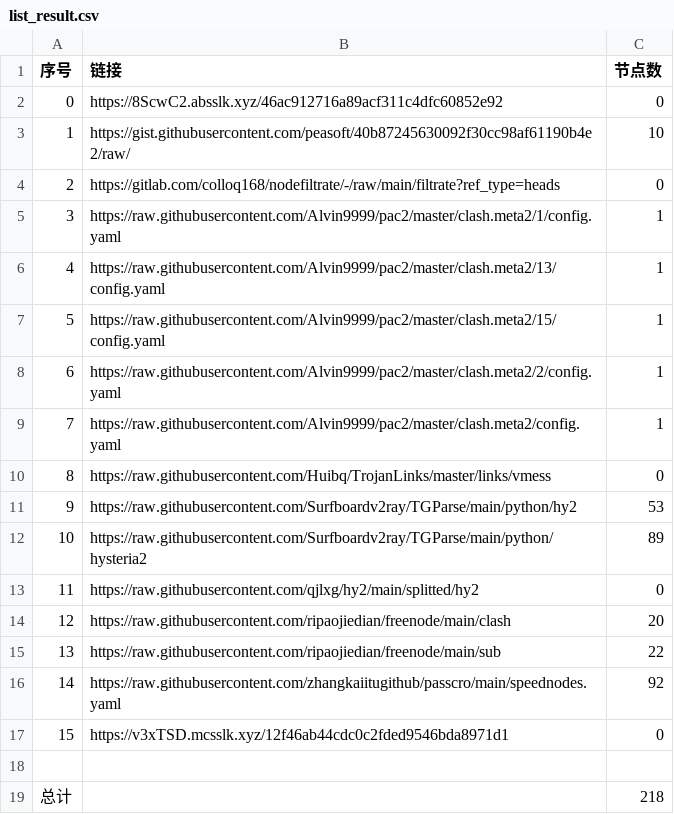
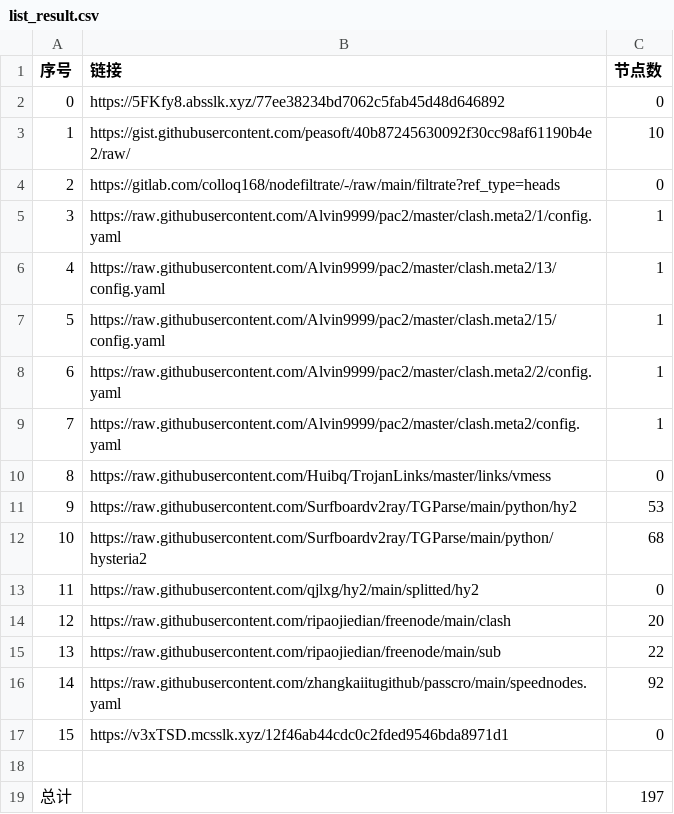
Before and after one commit to sileopro/NoMoreWalls, a CSV file: list_result.csv, drawn as a sheet.

```diff
--- a/list_result.csv
+++ b/list_result.csv
@@ -1,3 +1,3 @@
 序号,链接,节点数
-0,https://8ScwC2.absslk.xyz/46ac912716a89acf311c4dfc60852e92,0
+0,https://5FKfy8.absslk.xyz/77ee38234bd7062c5fab45d48d646892,0
 1,https://gist.githubusercontent.com/peasoft/40b87245630092f30cc98af61190b4e2/raw/,10
@@ -11,3 +11,3 @@
 9,https://raw.githubusercontent.com/Surfboardv2ray/TGParse/main/python/hy2,53
-10,https://raw.githubusercontent.com/Surfboardv2ray/TGParse/main/python/hysteria2,89
+10,https://raw.githubusercontent.com/Surfboardv2ray/TGParse/main/python/hysteria2,68
 11,https://raw.githubusercontent.com/qjlxg/hy2/main/splitted/hy2,0
@@ -18,2 +18,2 @@
 
-总计,,218
+总计,,197
```
Also changed, not shown: 6 other files.
